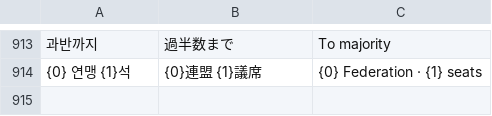
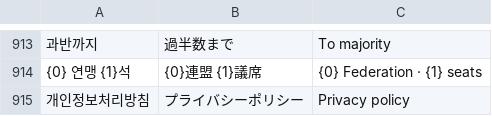
Before and after one commit to chaemin6848/main, a TSV file: tools/i18n/jeildang.tsv, drawn as a sheet; only a part is shown, gaps mark what is left out; the diff names each change by its address in the sheet, - before the commit and + after, or states it on an @@ line.

```diff
--- a/tools/i18n/jeildang.tsv
+++ b/tools/i18n/jeildang.tsv
+row 915: 개인정보처리방침 | プライバシーポリシー | Privacy policy
```
Also changed, not shown: 20 other files.
